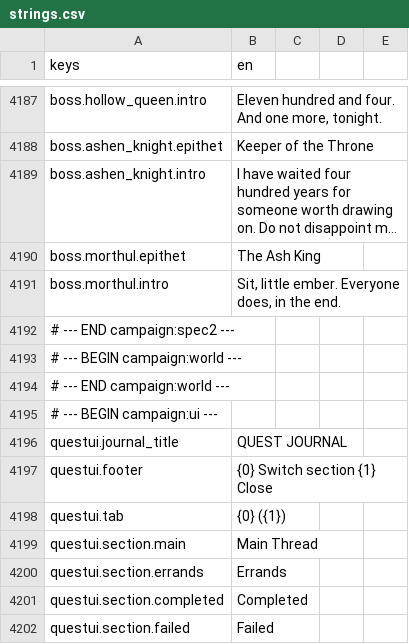
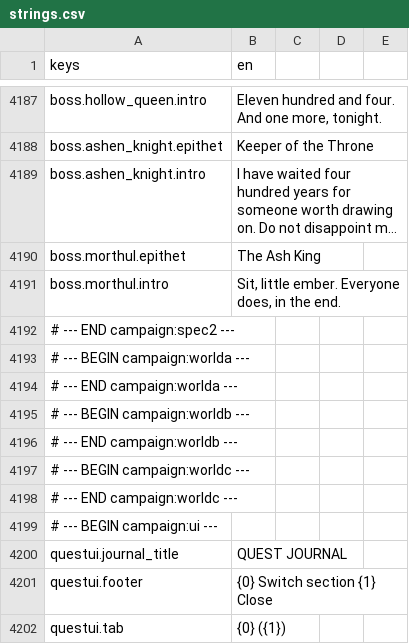
Before and after one commit to TharrosDev/EmberVale, a CSV file: data/locale/strings.csv, drawn as a sheet; only a part is shown, gaps mark what is left out; the shorter side is filled out with more unchanged rows; long unchanged cells end in ….

Commit message:
Campaign: per-workstream map location files and world locale blocks

```diff
--- a/data/locale/strings.csv
+++ b/data/locale/strings.csv
@@ -4192,4 +4192,8 @@ boss.morthul.intro,"Sit, little ember. Everyone does, in the end."
 # --- END campaign:spec2 ---
-# --- BEGIN campaign:world ---
-# --- END campaign:world ---
+# --- BEGIN campaign:worlda ---
+# --- END campaign:worlda ---
+# --- BEGIN campaign:worldb ---
+# --- END campaign:worldb ---
+# --- BEGIN campaign:worldc ---
+# --- END campaign:worldc ---
 # --- BEGIN campaign:ui ---
```
Also changed, not shown: 1 other file.
